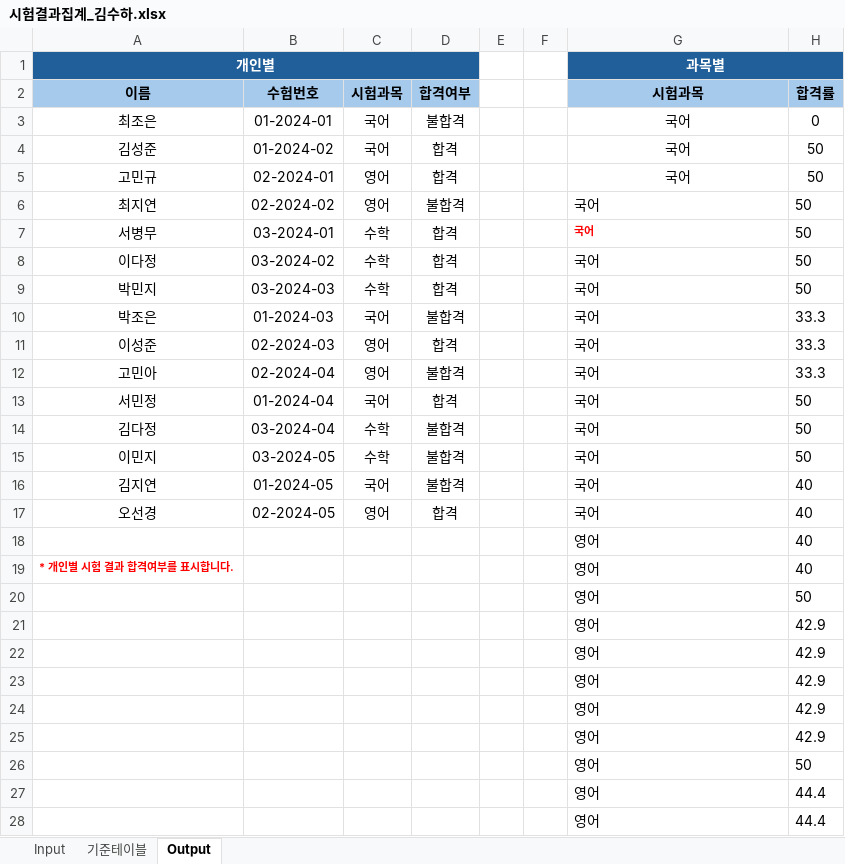
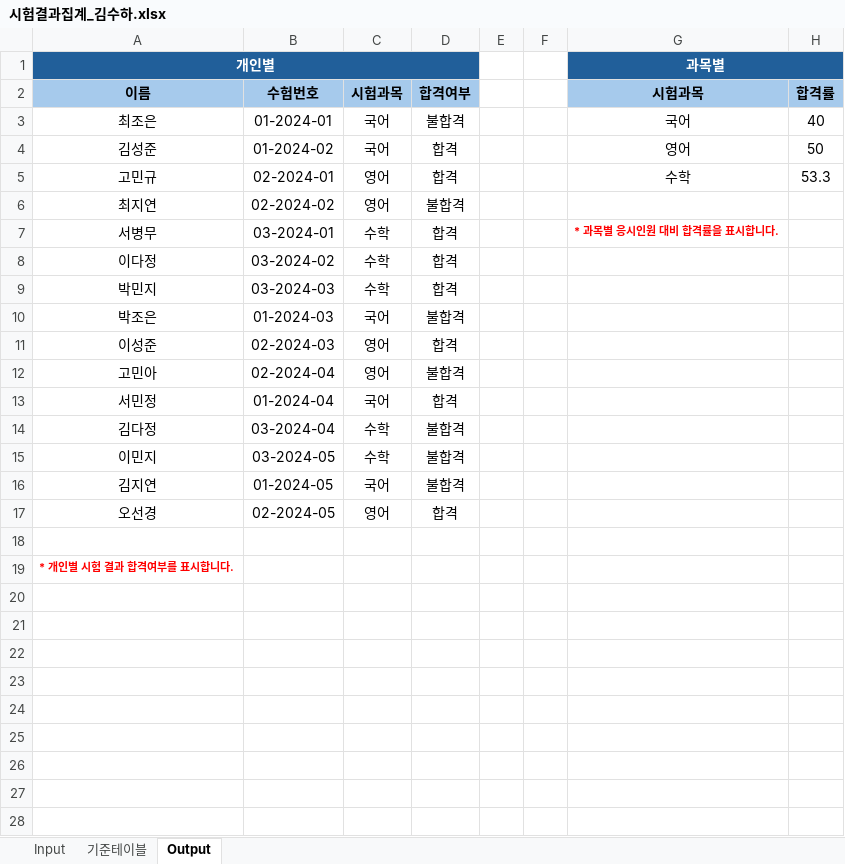
Before and after one commit to 4sooha/RPA, an Excel workbook: excel_data/시험결과집계_김수하.xlsx, sheet Output, drawn as a sheet; only a part is shown; values as stored, in another font and other column widths than the file's, no borders; the diff covers the shown part only; the diff names each change by its address in the sheet, - before the commit and + after, or states it on an @@ line.

```diff
--- a/excel_data/시험결과집계_김수하.xlsx (sheet Output)
+++ b/excel_data/시험결과집계_김수하.xlsx (sheet Output)
-H3 (합격률): 0
+H3 (합격률): 40
-G4 (시험과목): 국어
+G4 (시험과목): 영어
-G5 (시험과목): 국어
+G5 (시험과목): 수학
-H5 (합격률): 50
+H5 (합격률): 53.3
-G6 (시험과목): 국어
+G6 (시험과목): (empty)
-H6:H9 (합격률): 50
+H6:H9 (합격률): (empty)
-G7 (시험과목): 국어
+G7 (시험과목): * 과목별 응시인원 대비 합격률을 표시합니다.
-G8:G17 (시험과목): 국어
+G8:G17 (시험과목): (empty)
-H10:H12 (합격률): 33.3
+H10:H12 (합격률): (empty)
-H13:H15 (합격률): 50
+H13:H15 (합격률): (empty)
-H16:H17 (합격률): 40
+H16:H17 (합격률): (empty)
-row 18:  |  |  |  |  |  | 영어 | 40
+row 18: (empty)
-G19 (시험과목): 영어
+G19 (시험과목): (empty)
-H19 (합격률): 40
+H19 (합격률): (empty)
-row 20:  |  |  |  |  |  | 영어 | 50
-row 21:  |  |  |  |  |  | 영어 | 42.9
-row 22:  |  |  |  |  |  | 영어 | 42.9
-row 23:  |  |  |  |  |  | 영어 | 42.9
-row 24:  |  |  |  |  |  | 영어 | 42.9
-row 25:  |  |  |  |  |  | 영어 | 42.9
-row 26:  |  |  |  |  |  | 영어 | 50
-row 27:  |  |  |  |  |  | 영어 | 44.4
-row 28:  |  |  |  |  |  | 영어 | 44.4
```
Also changed, not shown: 19 removed rows elsewhere in this sheet, 2 other files.
